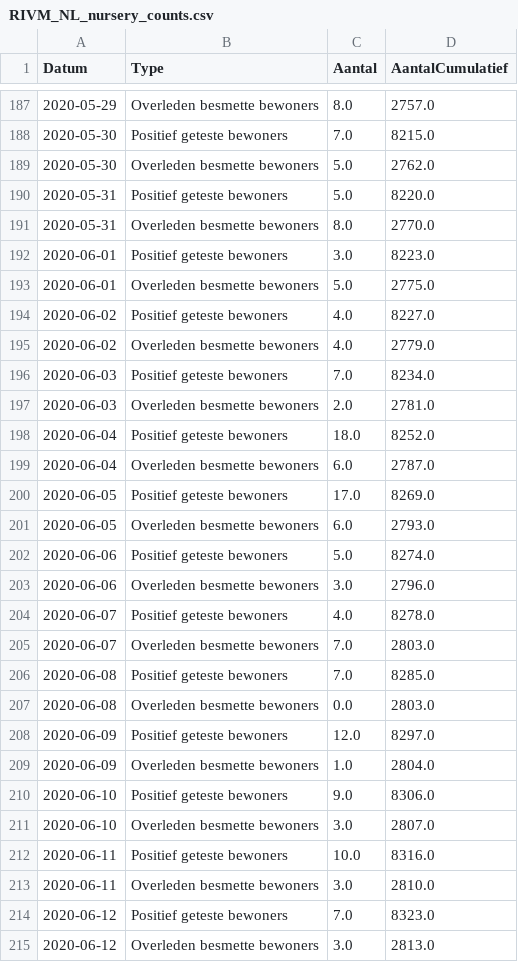
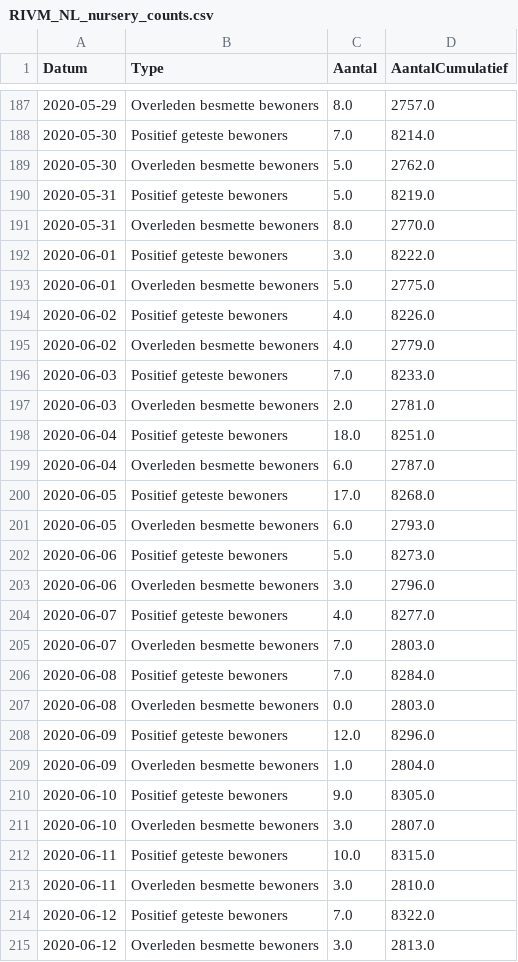
Before and after one commit to RVoor/CoronaWatchNL, a CSV file: data-misc/data-nursery/RIVM_NL_nursery_counts.csv, drawn as a sheet; only a part is shown, gaps mark what is left out; the diff covers the shown part only.

```diff
--- a/data-misc/data-nursery/RIVM_NL_nursery_counts.csv
+++ b/data-misc/data-nursery/RIVM_NL_nursery_counts.csv
@@ -187,29 +187,29 @@ Datum,Type,Aantal,AantalCumulatief
 2020-05-29,Overleden besmette bewoners,8.0,2757.0
-2020-05-30,Positief geteste bewoners,7.0,8215.0
+2020-05-30,Positief geteste bewoners,7.0,8214.0
 2020-05-30,Overleden besmette bewoners,5.0,2762.0
-2020-05-31,Positief geteste bewoners,5.0,8220.0
+2020-05-31,Positief geteste bewoners,5.0,8219.0
 2020-05-31,Overleden besmette bewoners,8.0,2770.0
-2020-06-01,Positief geteste bewoners,3.0,8223.0
+2020-06-01,Positief geteste bewoners,3.0,8222.0
 2020-06-01,Overleden besmette bewoners,5.0,2775.0
-2020-06-02,Positief geteste bewoners,4.0,8227.0
+2020-06-02,Positief geteste bewoners,4.0,8226.0
 2020-06-02,Overleden besmette bewoners,4.0,2779.0
-2020-06-03,Positief geteste bewoners,7.0,8234.0
+2020-06-03,Positief geteste bewoners,7.0,8233.0
 2020-06-03,Overleden besmette bewoners,2.0,2781.0
-2020-06-04,Positief geteste bewoners,18.0,8252.0
+2020-06-04,Positief geteste bewoners,18.0,8251.0
 2020-06-04,Overleden besmette bewoners,6.0,2787.0
-2020-06-05,Positief geteste bewoners,17.0,8269.0
+2020-06-05,Positief geteste bewoners,17.0,8268.0
 2020-06-05,Overleden besmette bewoners,6.0,2793.0
-2020-06-06,Positief geteste bewoners,5.0,8274.0
+2020-06-06,Positief geteste bewoners,5.0,8273.0
 2020-06-06,Overleden besmette bewoners,3.0,2796.0
-2020-06-07,Positief geteste bewoners,4.0,8278.0
+2020-06-07,Positief geteste bewoners,4.0,8277.0
 2020-06-07,Overleden besmette bewoners,7.0,2803.0
-2020-06-08,Positief geteste bewoners,7.0,8285.0
+2020-06-08,Positief geteste bewoners,7.0,8284.0
 2020-06-08,Overleden besmette bewoners,0.0,2803.0
-2020-06-09,Positief geteste bewoners,12.0,8297.0
+2020-06-09,Positief geteste bewoners,12.0,8296.0
 2020-06-09,Overleden besmette bewoners,1.0,2804.0
-2020-06-10,Positief geteste bewoners,9.0,8306.0
+2020-06-10,Positief geteste bewoners,9.0,8305.0
 2020-06-10,Overleden besmette bewoners,3.0,2807.0
-2020-06-11,Positief geteste bewoners,10.0,8316.0
+2020-06-11,Positief geteste bewoners,10.0,8315.0
 2020-06-11,Overleden besmette bewoners,3.0,2810.0
-2020-06-12,Positief geteste bewoners,7.0,8323.0
+2020-06-12,Positief geteste bewoners,7.0,8322.0
 2020-06-12,Overleden besmette bewoners,3.0,2813.0
```
Also changed, not shown: 2 added rows and 63 edited cells elsewhere in this file.
